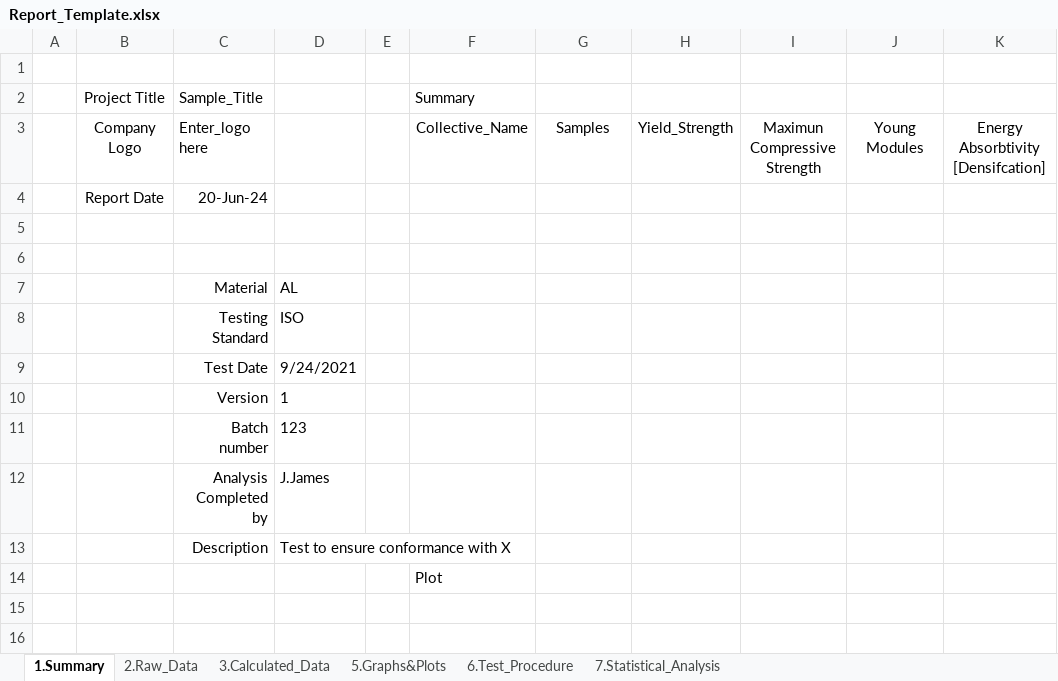
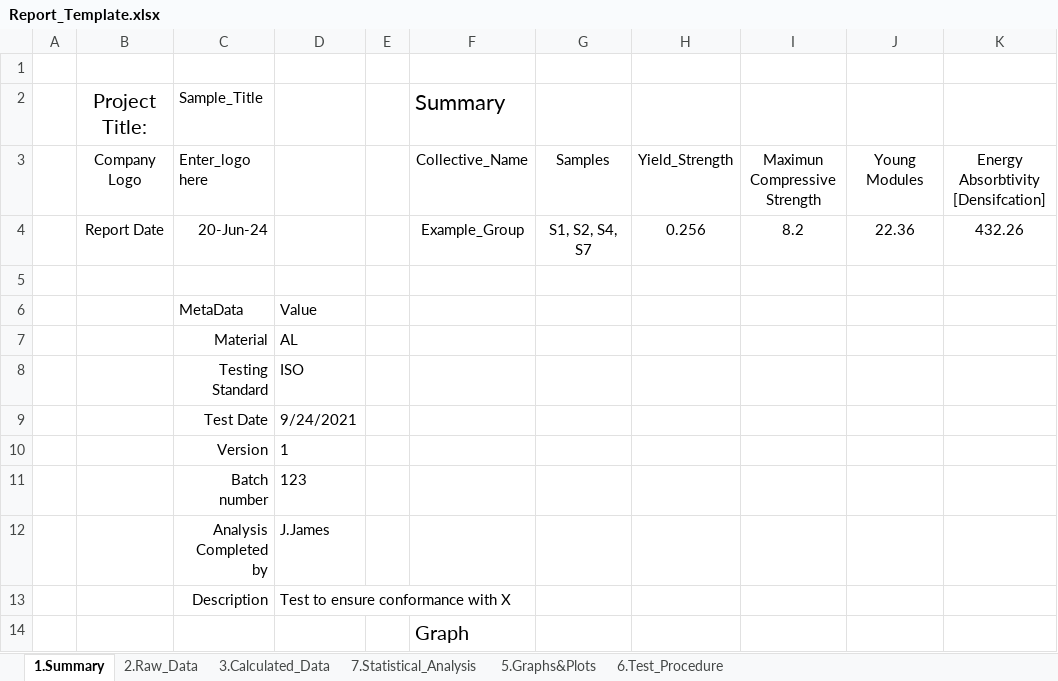
Before and after one commit to Jahmar-James/cymat-stress-strain-analyzer, an Excel workbook: templates/Report_Template.xlsx, sheet 1.Summary, drawn as a sheet; values as stored, in another font and other column widths than the file's, no borders; table styles not drawn; the diff names each change by its address in the sheet, - before the commit and + after, or states it on an @@ line.

```diff
--- a/templates/Report_Template.xlsx (sheet 1.Summary)
+++ b/templates/Report_Template.xlsx (sheet 1.Summary)
@@ sheet tab order changed: 1.Summary | 2.Raw_Data | 3.Calculated_Data | 7.Statistical_Analysis | 5.Graphs&Plots | 6.Test_Procedure @@
-B2: Project Title
+B2: Project Title:
@@ B2 text size: larger @@
@@ F2 text size: larger @@
-F4: (empty)
+F4: Example_Group
-G4: (empty)
+G4: S1, S2, S4, S7
-H4: (empty)
+H4: 0.256
-I4: (empty)
+I4: 8.2
-J4: (empty)
+J4: 22.36
-K4: (empty)
+K4: 432.26
-row 6: (empty)
+row 6:  |  | MetaData | Value
-F14: Plot
+F14: Graph
@@ F14 text size: larger @@
```
Also changed, not shown: 8 other files.
